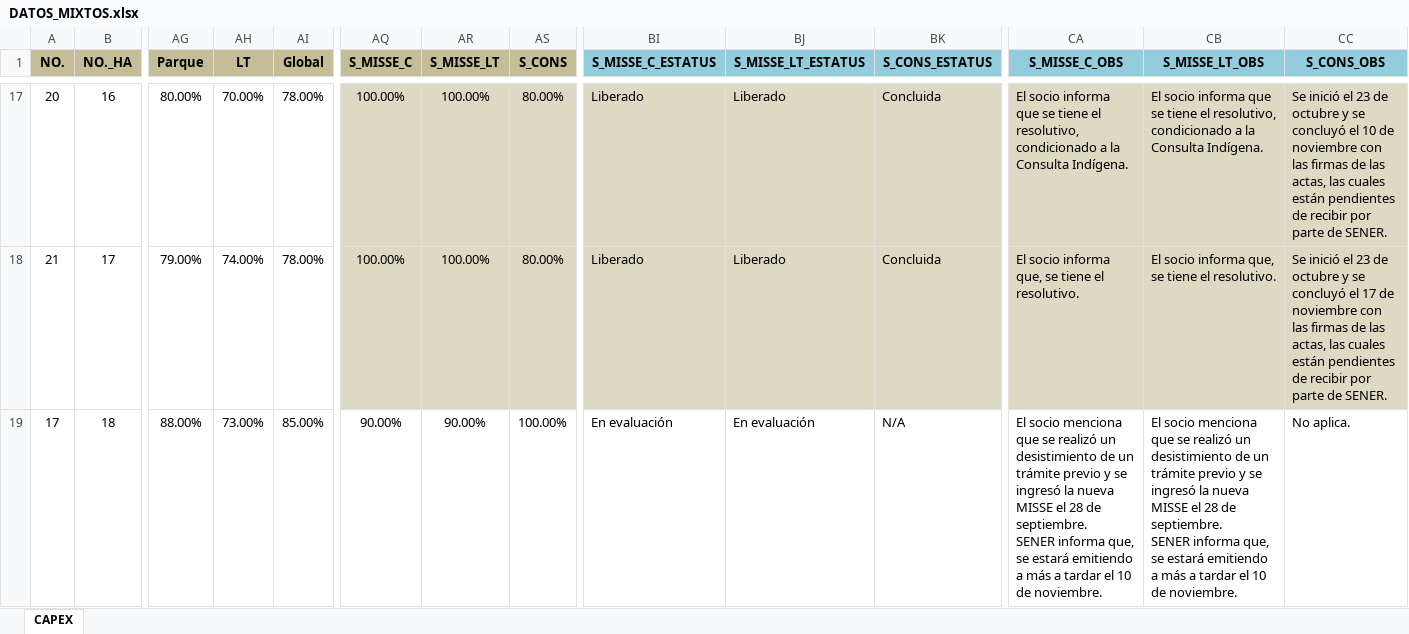
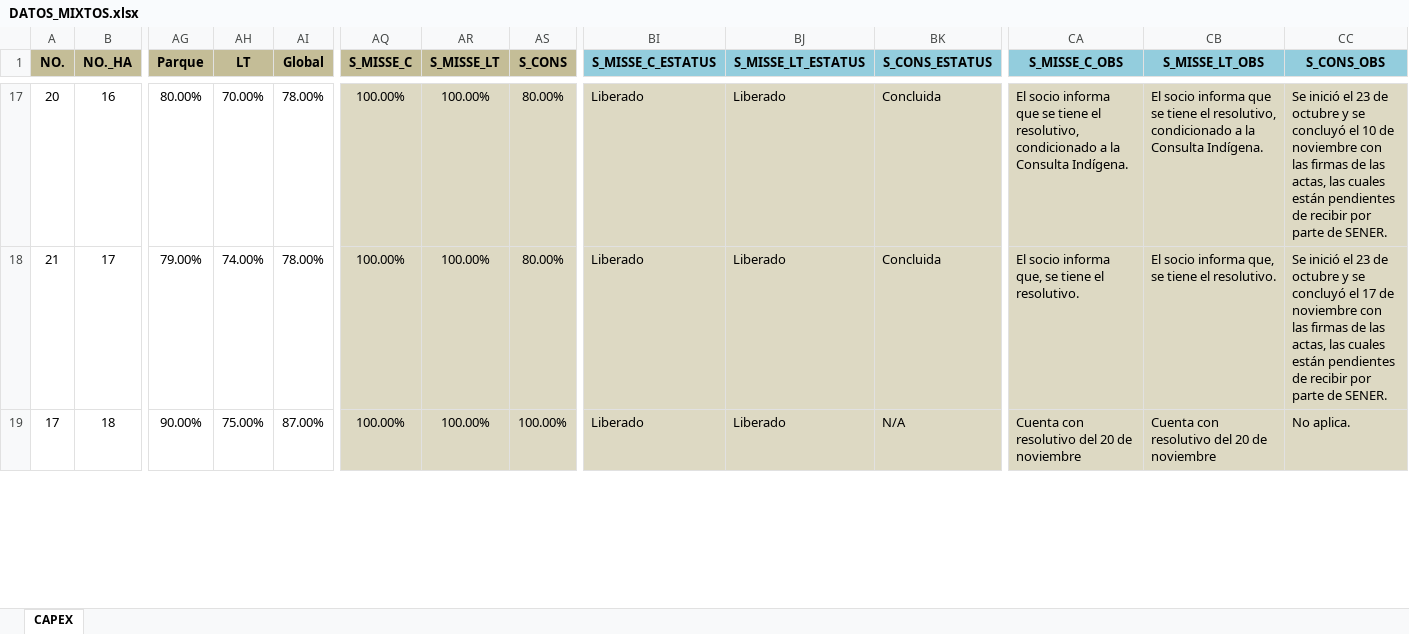
Before and after one commit to Igeophysicist/proyectos_cpel, an Excel workbook: cartera-mixtos/data/DATOS_MIXTOS.xlsx, sheet CAPEX, drawn as a sheet; only a part is shown, gaps mark what is left out; values as stored, in another font and other column widths than the file's, no borders; conditional formats not drawn; ↵ is a line break in a cell; the diff covers the shown part only; the diff names each change by its address in the sheet, - before the commit and + after, or states it on an @@ line.

```diff
--- a/cartera-mixtos/data/DATOS_MIXTOS.xlsx (sheet CAPEX)
+++ b/cartera-mixtos/data/DATOS_MIXTOS.xlsx (sheet CAPEX)
-AG19 (Parque): 88.00%
+AG19 (Parque): 90.00%
-AH19 (LT): 73.00%
+AH19 (LT): 75.00%
-AI19 (Global): 85.00%
+AI19 (Global): 87.00%
-AQ19 (S_MISSE_C): 90.00%
+AQ19 (S_MISSE_C): 100.00%
-AQ19:AS19 fill: none
+AQ19:AS19 fill: #DDD9C3
-AR19 (S_MISSE_LT): 90.00%
+AR19 (S_MISSE_LT): 100.00%
-BI19 (S_MISSE_C_ESTATUS): En evaluación
+BI19 (S_MISSE_C_ESTATUS): Liberado
-BI19:BK19 fill: none
+BI19:BK19 fill: #DDD9C3
-BJ19 (S_MISSE_LT_ESTATUS): En evaluación
+BJ19 (S_MISSE_LT_ESTATUS): Liberado
-CA19 (S_MISSE_C_OBS): El socio menciona que se realizó un desistimiento de un trámite previo y se ingresó la nueva MISSE el 28 de septiembre. ↵ SENER informa que, se estará emitiendo a más a tardar el 10 de noviembre.
+CA19 (S_MISSE_C_OBS): Cuenta con resolutivo del 20 de noviembre
-CA19:CC19 fill: none
+CA19:CC19 fill: #DDD9C3
-CB19 (S_MISSE_LT_OBS): El socio menciona que se realizó un desistimiento de un trámite previo y se ingresó la nueva MISSE el 28 de septiembre. ↵ SENER informa que, se estará emitiendo a más a tardar el 10 de noviembre.
+CB19 (S_MISSE_LT_OBS): Cuenta con resolutivo del 20 de noviembre
```
Also changed, not shown: 153 edited cells and cell formats elsewhere in this sheet, 3 other files.
